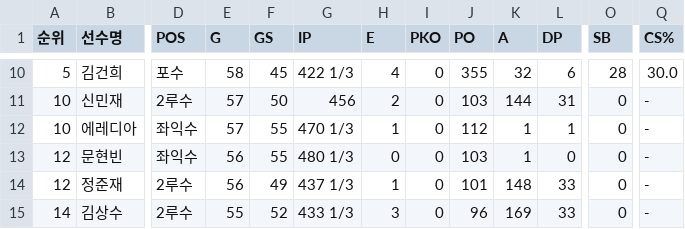
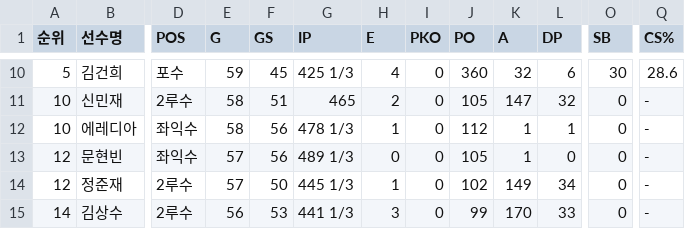
Before and after one commit to yruserious/kbo-fangraphs-v4, a CSV file: data_raw/2026_kbo_official/defense_basic.csv, drawn as a sheet; only a part is shown, gaps mark what is left out; the diff covers the shown part only; the diff names each change by its address in the sheet, - before the commit and + after, or states it on an @@ line.

```diff
--- a/data_raw/2026_kbo_official/defense_basic.csv
+++ b/data_raw/2026_kbo_official/defense_basic.csv
-E10 (G): 58
+E10 (G): 59
-G10 (IP): 422 1/3
+G10 (IP): 425 1/3
-J10 (PO): 355
+J10 (PO): 360
-O10 (SB): 28
+O10 (SB): 30
-Q10 (CS%): 30.0
+Q10 (CS%): 28.6
-E11:E12 (G): 57
+E11:E12 (G): 58
-F11 (GS): 50
+F11 (GS): 51
-G11 (IP): 456
+G11 (IP): 465
-J11 (PO): 103
+J11 (PO): 105
-K11 (A): 144
+K11 (A): 147
-L11 (DP): 31
+L11 (DP): 32
-F12:F13 (GS): 55
+F12:F13 (GS): 56
-G12 (IP): 470 1/3
+G12 (IP): 478 1/3
-E13:E14 (G): 56
+E13:E14 (G): 57
-G13 (IP): 480 1/3
+G13 (IP): 489 1/3
-J13 (PO): 103
+J13 (PO): 105
-F14 (GS): 49
+F14 (GS): 50
-G14 (IP): 437 1/3
+G14 (IP): 445 1/3
-J14 (PO): 101
+J14 (PO): 102
-K14 (A): 148
+K14 (A): 149
-L14 (DP): 33
+L14 (DP): 34
-E15 (G): 55
+E15 (G): 56
-F15 (GS): 52
+F15 (GS): 53
-G15 (IP): 433 1/3
+G15 (IP): 441 1/3
-J15 (PO): 96
+J15 (PO): 99
-K15 (A): 169
+K15 (A): 170
```
Also changed, not shown: 1 added row, 1 removed row and 124 edited cells elsewhere in this file, data_raw/2026_kbo_official/hitter_basic1.csv, data_raw/2026_kbo_official/hitter_basic2.csv, 2 other files.
